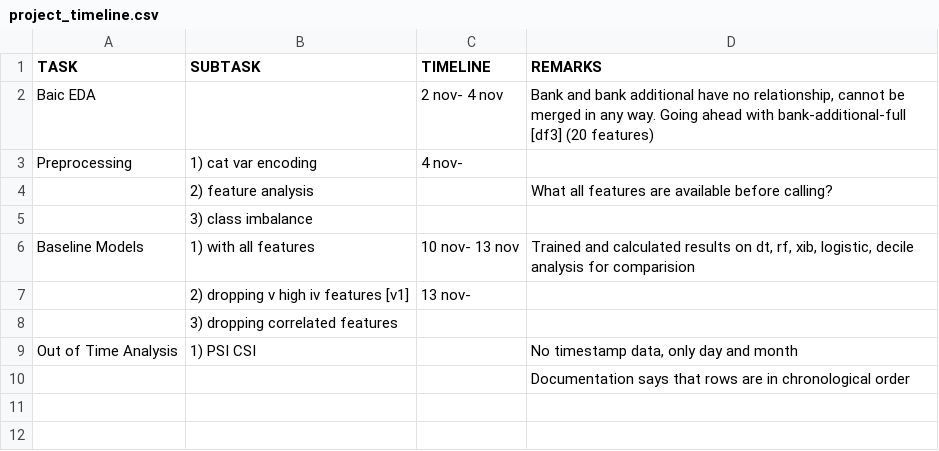
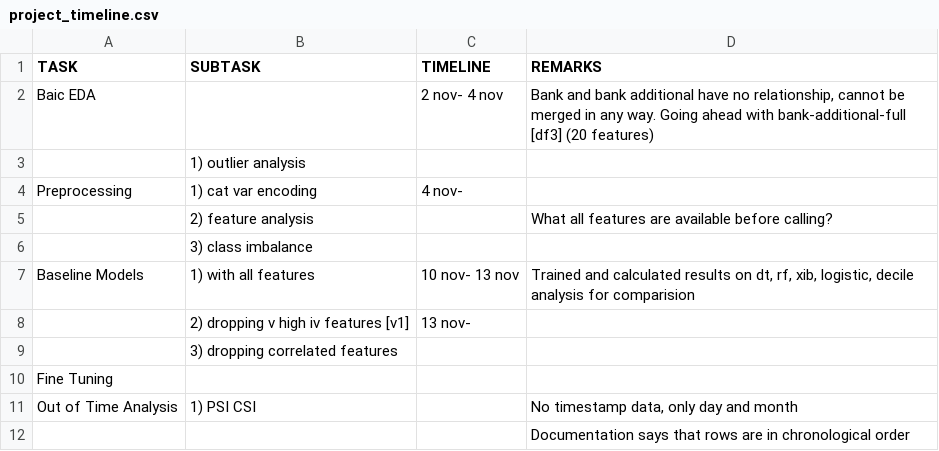
Before and after one commit to navyatripathiji/bank-marketing-practice, a CSV file: project_timeline.csv, drawn as a sheet; the diff names each change by its address in the sheet, - before the commit and + after, or states it on an @@ line.

```diff
--- a/project_timeline.csv
+++ b/project_timeline.csv
+row 3:  | 1) outlier analysis
+row 10: Fine Tuning
```
Also changed, not shown: 4 other files.
